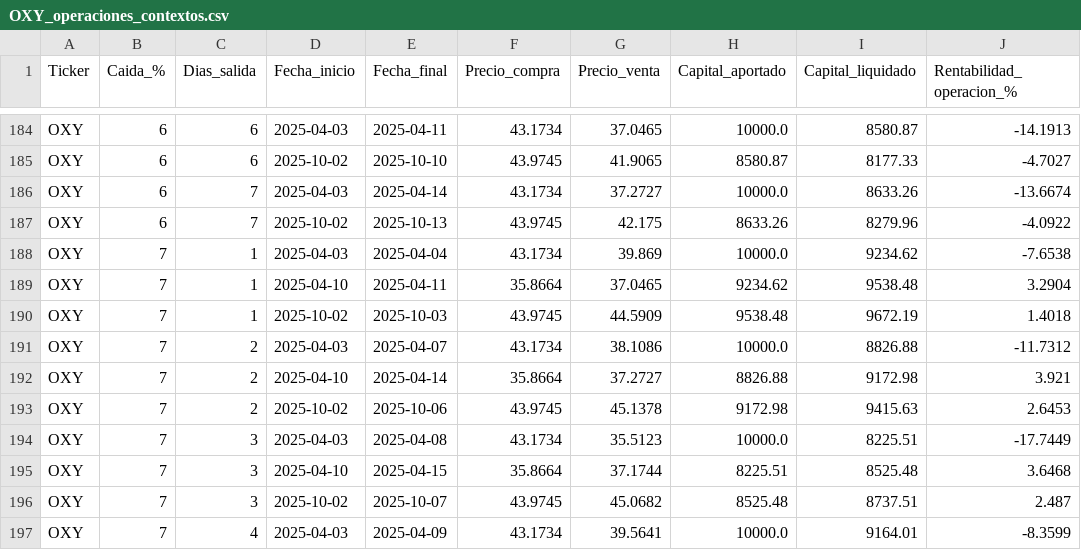
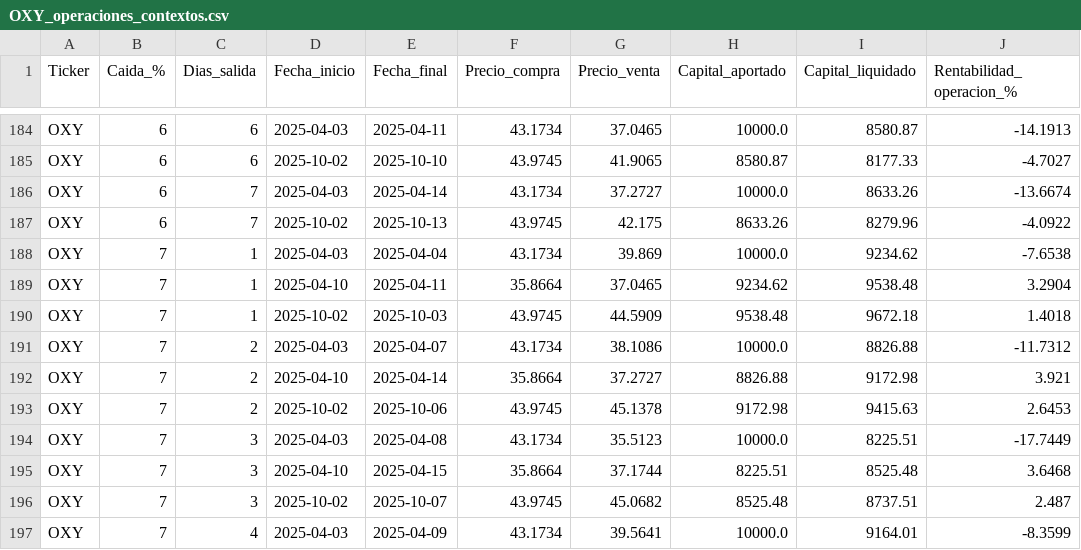
Before and after one commit to MiguelMoreton/Trader, a CSV file: src/data/OXY/OXY_operaciones_contextos.csv, drawn as a sheet; only a part is shown, gaps mark what is left out; the diff covers the shown part only.

```diff
--- a/src/data/OXY/OXY_operaciones_contextos.csv
+++ b/src/data/OXY/OXY_operaciones_contextos.csv
@@ -189,3 +189,3 @@ OXY,7,1,2025-04-03,2025-04-04,43.1734,39.869,10000.0,9234.62,-7.6538
 OXY,7,1,2025-04-10,2025-04-11,35.8664,37.0465,9234.62,9538.48,3.2904
-OXY,7,1,2025-10-02,2025-10-03,43.9745,44.5909,9538.48,9672.19,1.4018
+OXY,7,1,2025-10-02,2025-10-03,43.9745,44.5909,9538.48,9672.18,1.4018
 OXY,7,2,2025-04-03,2025-04-07,43.1734,38.1086,10000.0,8826.88,-11.7312
```
Also changed, not shown: 65 edited cells elsewhere in this file, src/data/AAPL/AAPL_operaciones_contextos.csv, src/data/AAPL/AAPL_precios.csv, 6 other files.
